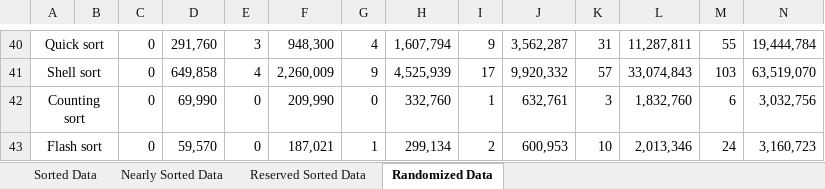
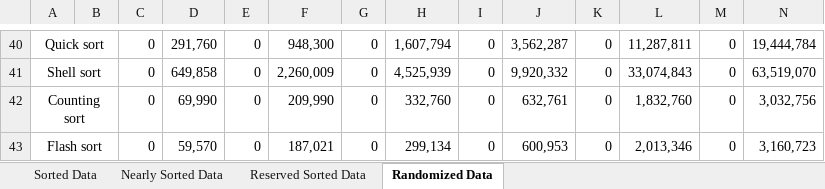
Before and after one commit to DuyAnh14062002/CTDLVAGT, an Excel workbook: All statistic.xlsx, sheet Randomized Data, drawn as a sheet; only a part is shown, gaps mark what is left out; values as stored, in another font and other column widths than the file's, no borders; charts and pictures not drawn; the diff covers the shown part only; the diff names each change by its address in the sheet, - before the commit and + after, or states it on an @@ line.

```diff
--- a/All statistic.xlsx (sheet Randomized Data)
+++ b/All statistic.xlsx (sheet Randomized Data)
-E40: 3
+E40: 0
-G40: 4
+G40: 0
-I40: 9
+I40: 0
-K40: 31
+K40: 0
-M40: 55
+M40: 0
-E41: 4
+E41: 0
-G41: 9
+G41: 0
-I41: 17
+I41: 0
-K41: 57
+K41: 0
-M41: 103
+M41: 0
-I42: 1
+I42: 0
-K42: 3
+K42: 0
-M42: 6
+M42: 0
-G43: 1
+G43: 0
-I43: 2
+I43: 0
-K43: 10
+K43: 0
-M43: 24
+M43: 0
```
Also changed, not shown: 30 edited cells elsewhere in this sheet, formulas that keep their value, charts or pictures.
